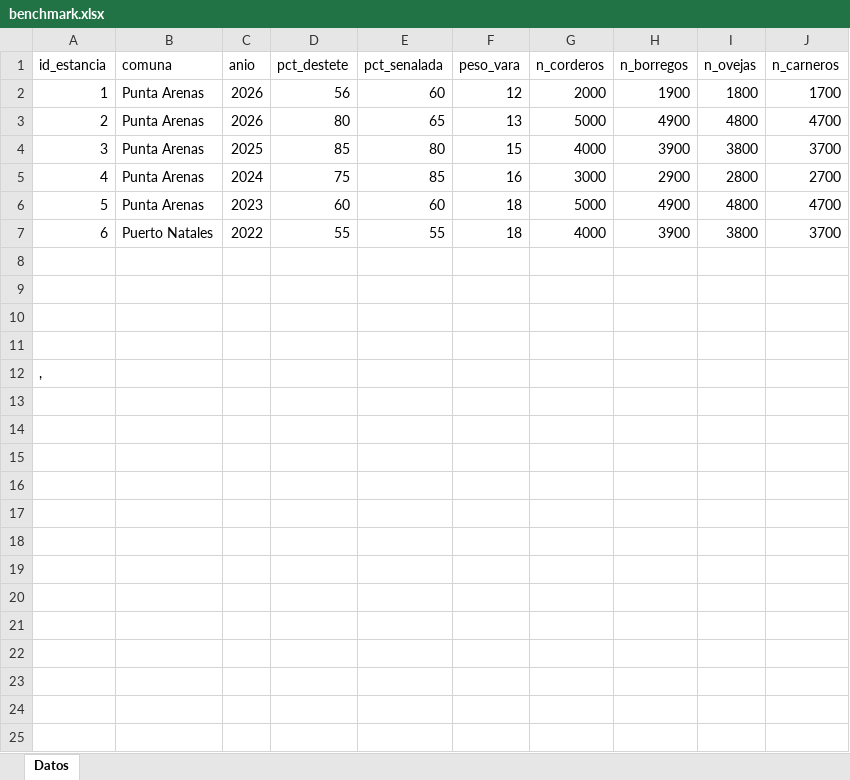
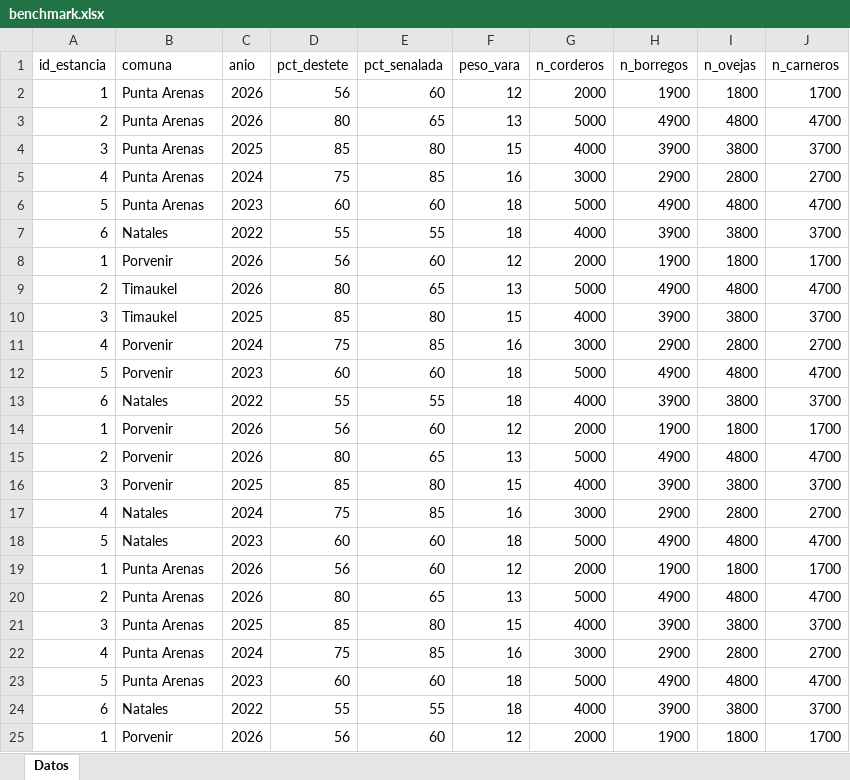
Before and after one commit to fzalesz/benchmark-mapa, an Excel workbook: benchmark.xlsx, sheet Datos, drawn as a sheet; only a part is shown; values as stored, in another font and other column widths than the file's, no borders; removed rows and columns are numbered as before the commit, all else as after; the diff covers the shown part only; the diff names each change by its address in the sheet, - before the commit and + after, or states it on an @@ line.

Commit message:
Add files via upload

```diff
--- a/benchmark.xlsx (sheet Datos)
+++ b/benchmark.xlsx (sheet Datos)
-B7 (comuna): Puerto Natales
+B7 (comuna): Natales
-row 8: (empty)
+row 8: 1 | Porvenir | 2026 | 56 | 60 | 12 | 2000 | 1900 | 1800 | 1700
-row 9: (empty)
+row 9: 2 | Timaukel | 2026 | 80 | 65 | 13 | 5000 | 4900 | 4800 | 4700
-row 10: (empty)
+row 10: 3 | Timaukel | 2025 | 85 | 80 | 15 | 4000 | 3900 | 3800 | 3700
-row 11: (empty)
+row 11: 4 | Porvenir | 2024 | 75 | 85 | 16 | 3000 | 2900 | 2800 | 2700
-row 12: ,
+row 12: 5 | Porvenir | 2023 | 60 | 60 | 18 | 5000 | 4900 | 4800 | 4700
+row 13: 6 | Natales | 2022 | 55 | 55 | 18 | 4000 | 3900 | 3800 | 3700
+row 14: 1 | Porvenir | 2026 | 56 | 60 | 12 | 2000 | 1900 | 1800 | 1700
+row 15: 2 | Porvenir | 2026 | 80 | 65 | 13 | 5000 | 4900 | 4800 | 4700
+row 16: 3 | Porvenir | 2025 | 85 | 80 | 15 | 4000 | 3900 | 3800 | 3700
+row 17: 4 | Natales | 2024 | 75 | 85 | 16 | 3000 | 2900 | 2800 | 2700
+row 18: 5 | Natales | 2023 | 60 | 60 | 18 | 5000 | 4900 | 4800 | 4700
+row 19: 1 | Punta Arenas | 2026 | 56 | 60 | 12 | 2000 | 1900 | 1800 | 1700
+row 20: 2 | Punta Arenas | 2026 | 80 | 65 | 13 | 5000 | 4900 | 4800 | 4700
+row 21: 3 | Punta Arenas | 2025 | 85 | 80 | 15 | 4000 | 3900 | 3800 | 3700
+row 22: 4 | Punta Arenas | 2024 | 75 | 85 | 16 | 3000 | 2900 | 2800 | 2700
+row 23: 5 | Punta Arenas | 2023 | 60 | 60 | 18 | 5000 | 4900 | 4800 | 4700
+row 24: 6 | Natales | 2022 | 55 | 55 | 18 | 4000 | 3900 | 3800 | 3700
+row 25: 1 | Porvenir | 2026 | 56 | 60 | 12 | 2000 | 1900 | 1800 | 1700
```
Also changed, not shown: 15 added rows elsewhere in this sheet.
